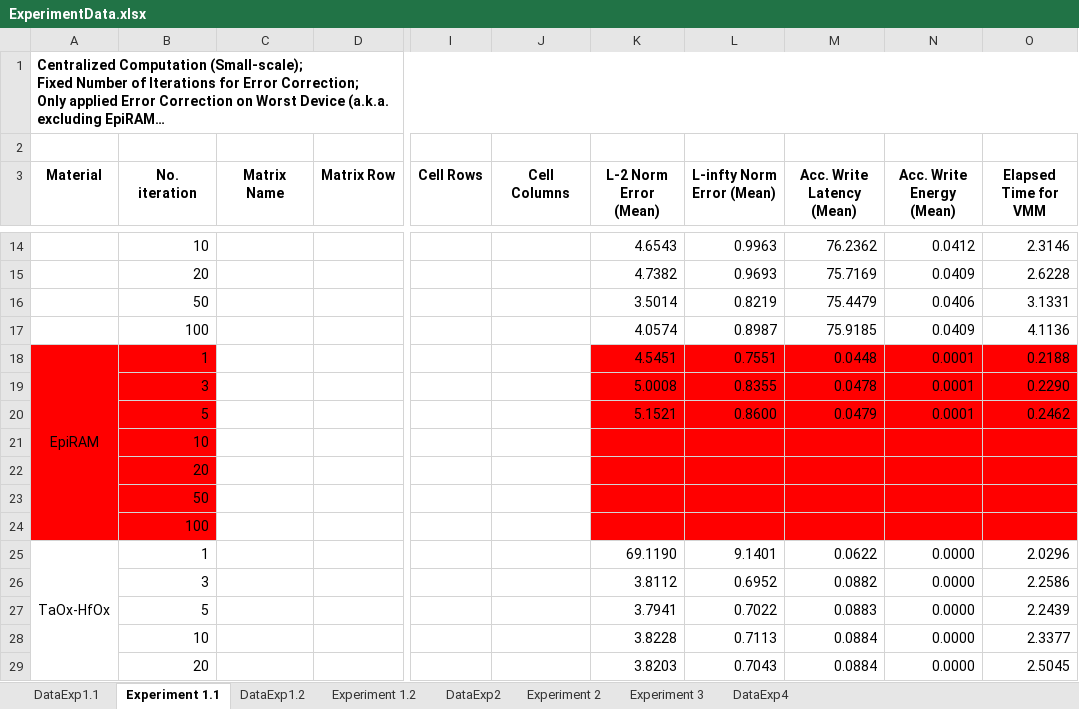
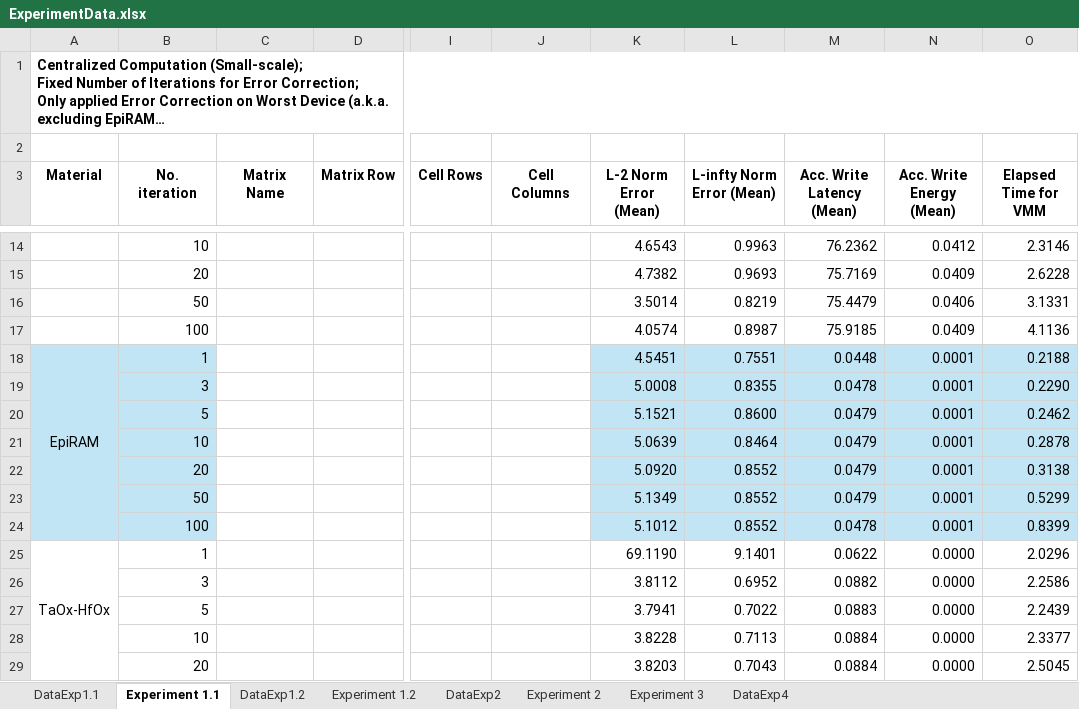
Before and after one commit to disys-lab/meliso, an Excel workbook: documents/ExperimentData.xlsx, sheet Experiment 1.1, drawn as a sheet; only a part is shown, gaps mark what is left out; long unchanged cells end in …; values as stored, in another font and other column widths than the file's, no borders; removed rows and columns are numbered as before the commit, all else as after; rows hold the shown columns only; the diff covers the shown part only; the diff names each change by its address in the sheet, - before the commit and + after, or states it on an @@ line.

Commit message:
Update ExperimentData.xlsx

```diff
--- a/documents/ExperimentData.xlsx (sheet Experiment 1.1)
+++ b/documents/ExperimentData.xlsx (sheet Experiment 1.1)
-A18:B20 fill: #FF0000
+A18:B20 fill: #C1E5F5
-K18:O20 fill: #FF0000
+K18:O20 fill: #C1E5F5
@@ row 21 moved to row 36: 10 @@
-row 22:  | 20
-row 23:  | 50
-row 24:  | 100
+row 21:  | 10 |  |  |  |  | 5.0639 | 0.8464 | 0.0479 | 0.0001 | 0.2878
+row 22:  | 20 |  |  |  |  | 5.0920 | 0.8552 | 0.0479 | 0.0001 | 0.3138
+row 23:  | 50 |  |  |  |  | 5.1349 | 0.8552 | 0.0479 | 0.0001 | 0.5299
+row 24:  | 100 |  |  |  |  | 5.1012 | 0.8552 | 0.0478 | 0.0001 | 0.8399
```
Also changed, not shown: 15 added rows, 15 removed rows, 5 edited cells and cell formats elsewhere in this sheet, sheet DataExp1.1.
